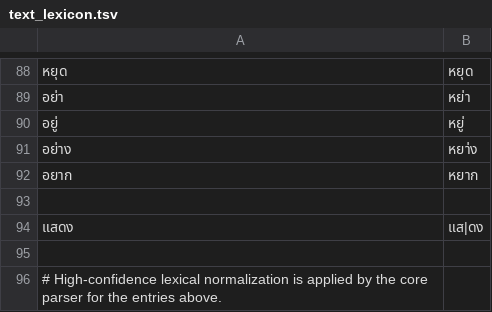
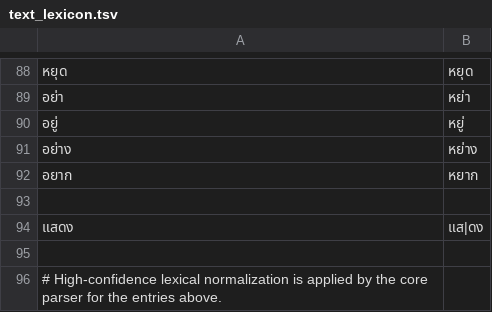
Before and after one commit to ClippyFirst/Thai-Ukrainian-Phonetic-System, a TSV file: data/thai/text_lexicon.tsv, drawn as a sheet; only a part is shown, gaps mark what is left out.

Commit message:
fix: correct Thai lexical syllable spelling

```diff
--- a/data/thai/text_lexicon.tsv
+++ b/data/thai/text_lexicon.tsv
@@ -90,3 +90,3 @@
 อยู่	หยู่
-อย่าง	หยา่ง
+อย่าง	หย่าง
 อยาก	หยาก
```
